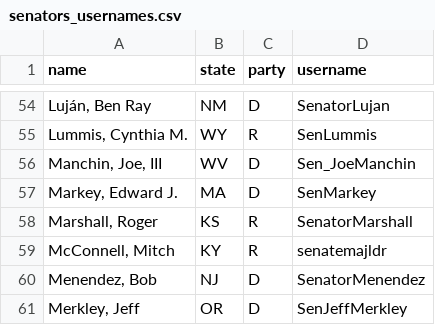
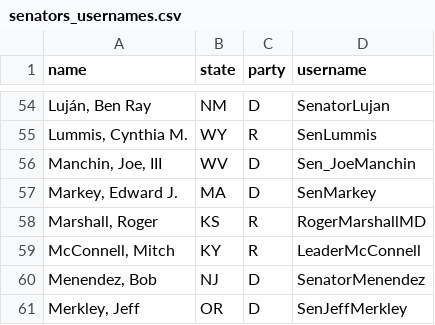
Before and after one commit to m-newhauser/distilbert-senator-tweets, a CSV file: data/senators_usernames.csv, drawn as a sheet; only a part is shown, gaps mark what is left out.

Commit message:
Add username data

```diff
--- a/data/senators_usernames.csv
+++ b/data/senators_usernames.csv
@@ -57,4 +57,4 @@ name,state,party,username
 "Markey, Edward J.",MA,D,SenMarkey
-"Marshall, Roger",KS,R,SenatorMarshall
-"McConnell, Mitch",KY,R,senatemajldr
+"Marshall, Roger",KS,R,RogerMarshallMD
+"McConnell, Mitch",KY,R,LeaderMcConnell
 "Menendez, Bob",NJ,D,SenatorMenendez
```
